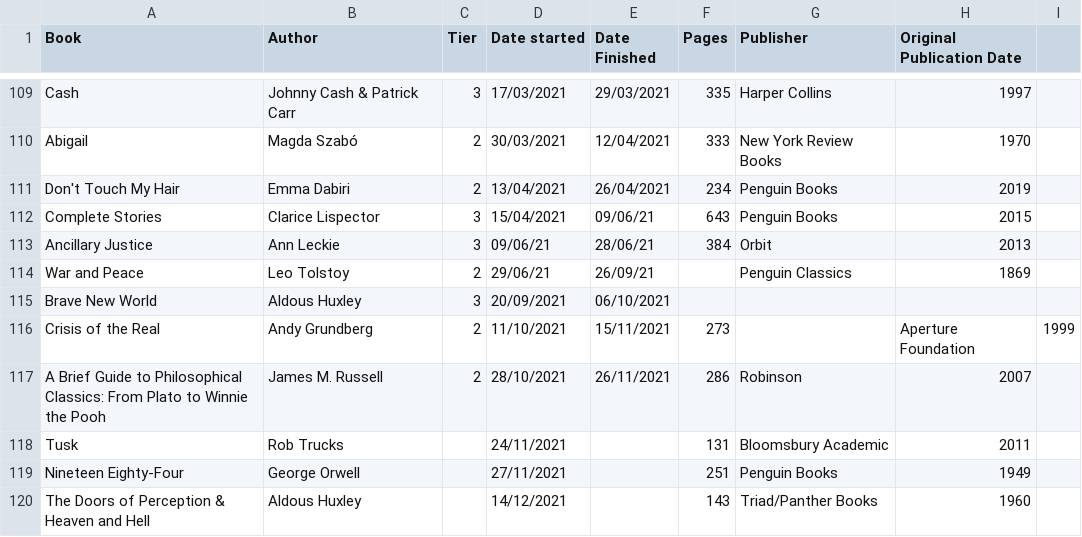
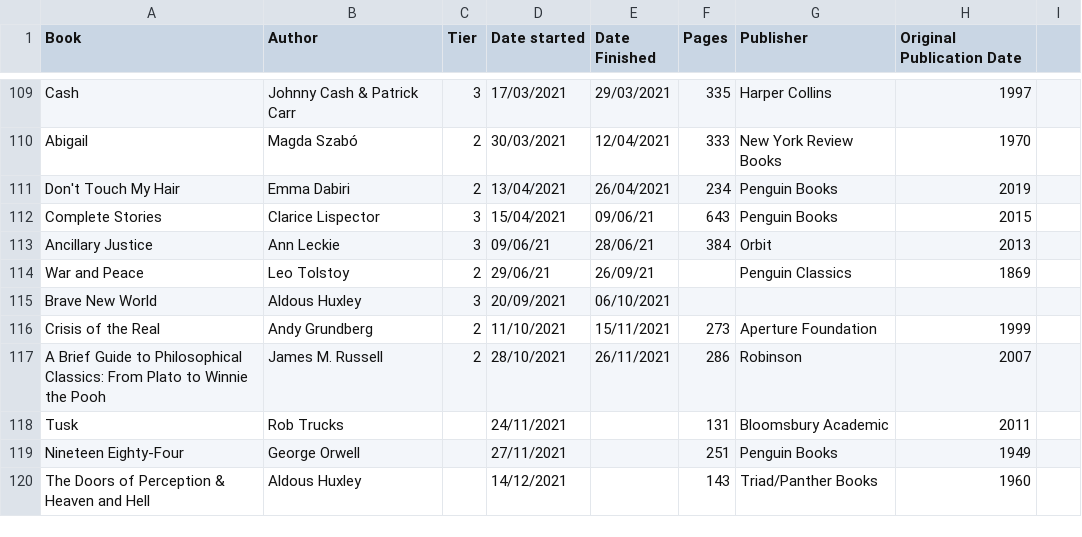
Before and after one commit to DaraMac/rankings, a CSV file: Books.csv, drawn as a sheet; only a part is shown, gaps mark what is left out; the diff names each change by its address in the sheet, - before the commit and + after, or states it on an @@ line.

Commit message:
Fix columns

```diff
--- a/Books.csv
+++ b/Books.csv
-G116 (Publisher): (empty)
+G116 (Publisher): Aperture Foundation
-H116 (Original Publication Date): Aperture Foundation
+H116 (Original Publication Date): 1999
-I116: 1999
+I116: (empty)
```
